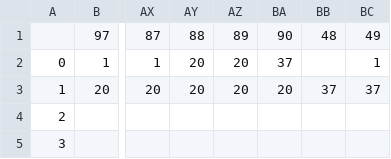
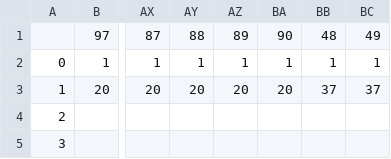
Before and after one commit to SirStupindous/Lexical-Analyzer, a CSV file: scanning.csv, drawn as a sheet; only a part is shown, gaps mark what is left out; the diff names each change by its address in the sheet, - before the commit and + after, or states it on an @@ line.

Commit message:
check

```diff
--- a/scanning.csv
+++ b/scanning.csv
-AY2: 20
+AY2: 1
-AZ2: 20
+AZ2: 1
-BA2: 37
+BA2: 1
-BB2: (empty)
+BB2: 1
```
